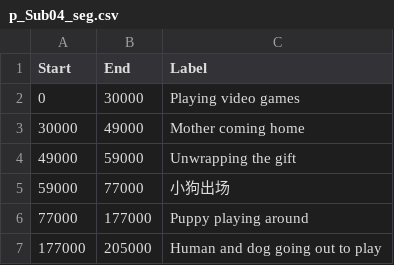
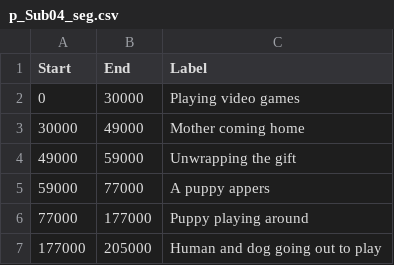
Before and after one commit to haiyan0305/ANDrate, a CSV file: data/p - en/p_Sub04_seg.csv, drawn as a sheet.

```diff
--- a/data/p - en/p_Sub04_seg.csv
+++ b/data/p - en/p_Sub04_seg.csv
@@ -4,3 +4,3 @@ Start,End,Label
 49000,59000,Unwrapping the gift
-59000,77000,小狗出场
+59000,77000,A puppy appers
 77000,177000,Puppy playing around
```
Also changed, not shown: data/monkey1 - en/monkey1_Sub05_seg.csv, data/monkey1 - en/monkey1_Sub13_seg.csv, 1 other file.
